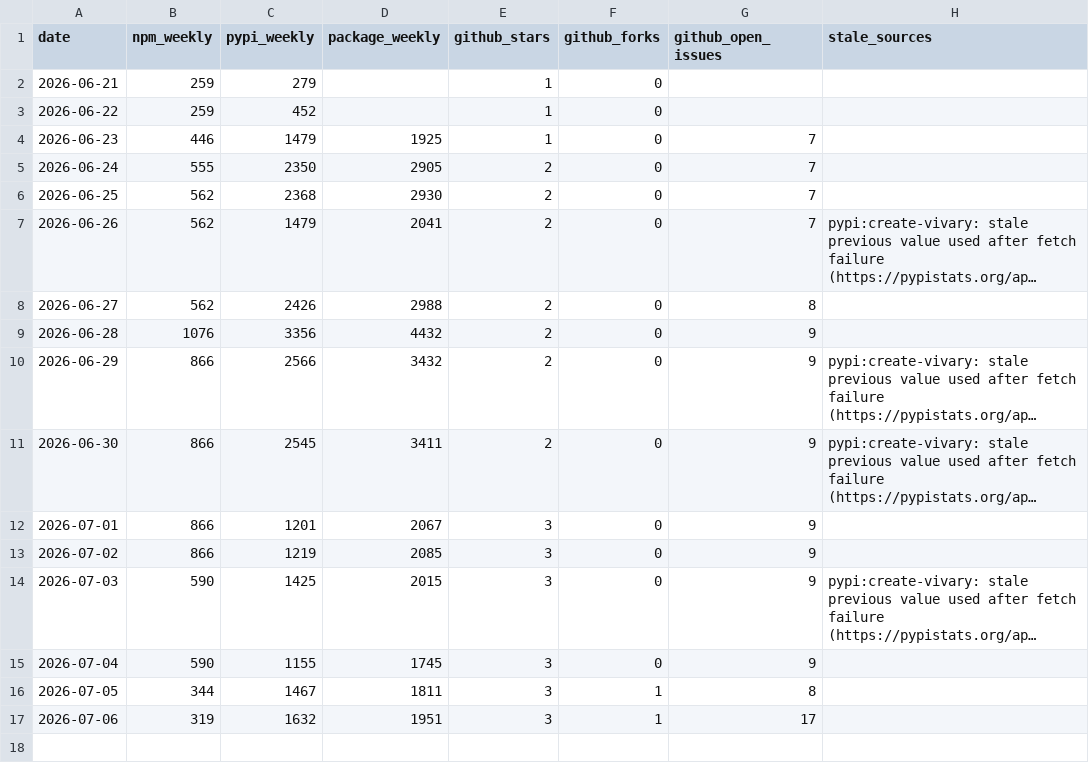
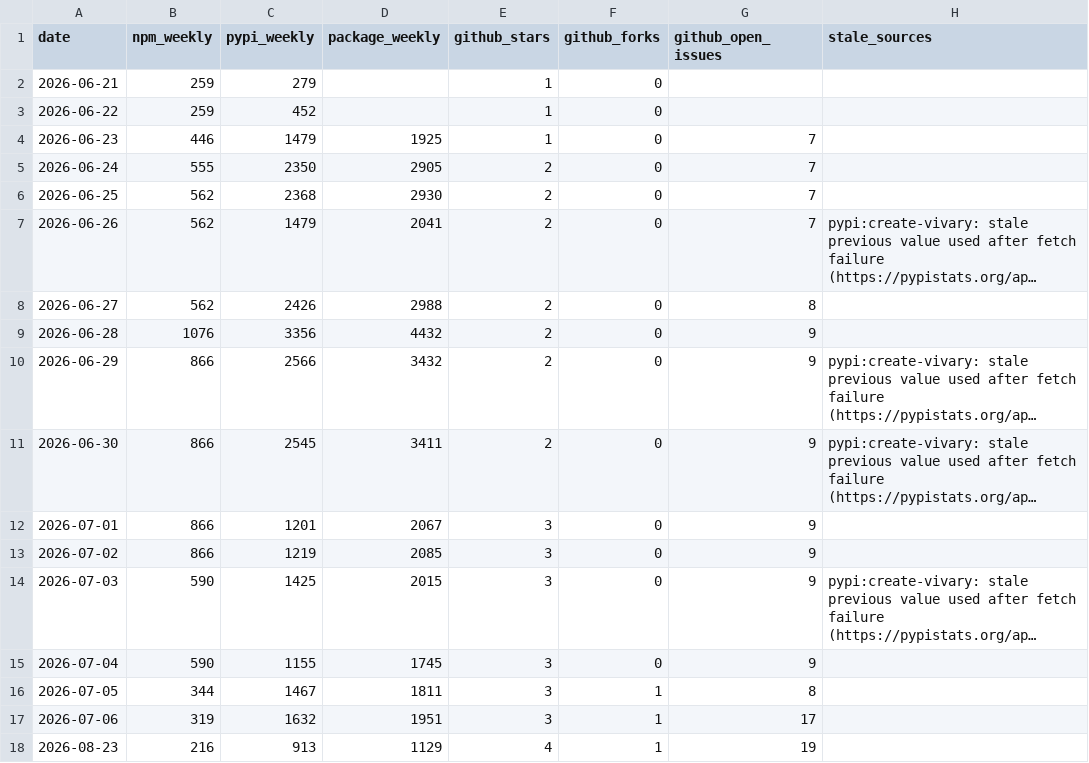
Before and after one commit to vivary-dev/vivary, a CSV file: stats/history.csv, drawn as a sheet; long unchanged cells end in ….

```diff
--- a/stats/history.csv
+++ b/stats/history.csv
@@ -17 +17,2 @@ date,npm_weekly,pypi_weekly,package_weekly,github_stars,github_forks,github_open
 2026-07-06,319,1632,1951,3,1,17,
+2026-08-23,216,913,1129,4,1,19,
```
Also changed, not shown: 3 other files.
